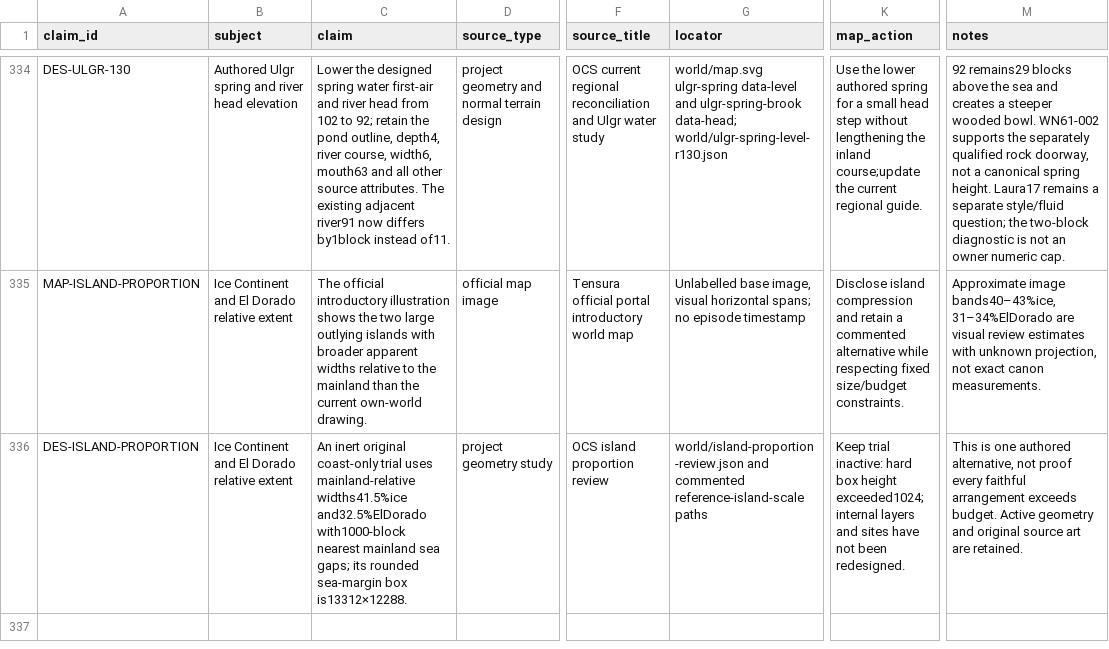
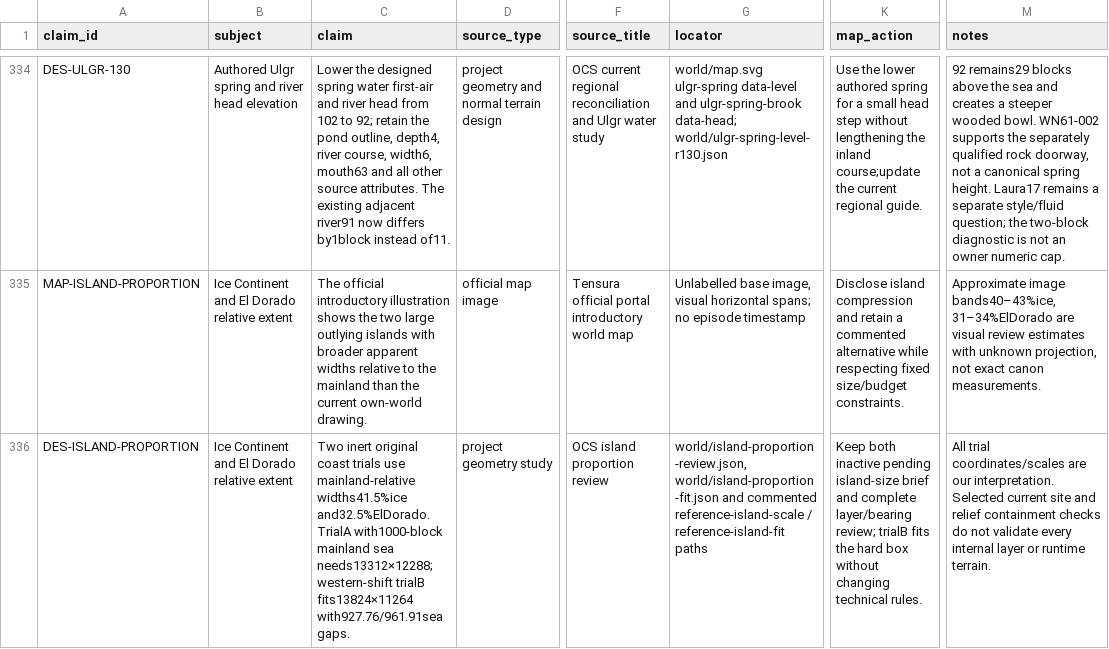
Before and after one commit to Yasuke2000/ocs-two-lives, a CSV file: docs/research/tensura-world-2026-11-19/geography-facts.csv, drawn as a sheet; only a part is shown, gaps mark what is left out; the diff names each change by its address in the sheet, - before the commit and + after, or states it on an @@ line.

Commit message:
Fit the larger-island coast alternative within the world box

```diff
--- a/docs/research/tensura-world-2026-11-19/geography-facts.csv
+++ b/docs/research/tensura-world-2026-11-19/geography-facts.csv
-C336 (claim): An inert original coast-only trial uses mainland-relative widths41.5%ice and32.5%ElDorado with1000-block nearest mainland sea gaps; its rounded sea-margin box is13312×12288.
+C336 (claim): Two inert original coast trials use mainland-relative widths41.5%ice and32.5%ElDorado. TrialA with1000-block mainland sea needs13312×12288; western-shift trialB fits13824×11264 with927.76/961.91sea gaps.
-G336 (locator): world/island-proportion-review.json and commented reference-island-scale paths
+G336 (locator): world/island-proportion-review.json, world/island-proportion-fit.json and commented reference-island-scale / reference-island-fit paths
-K336 (map_action): Keep trial inactive: hard box height exceeded1024; internal layers and sites have not been redesigned.
+K336 (map_action): Keep both inactive pending island-size brief and complete layer/bearing review; trialB fits the hard box without changing technical rules.
-M336 (notes): This is one authored alternative, not proof every faithful arrangement exceeds budget. Active geometry and original source art are retained.
+M336 (notes): All trial coordinates/scales are our interpretation. Selected current site and relief containment checks do not validate every internal layer or runtime terrain.
```
Also changed, not shown: 8 other files.
